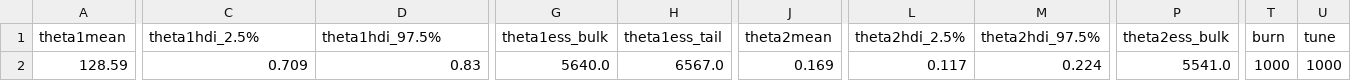
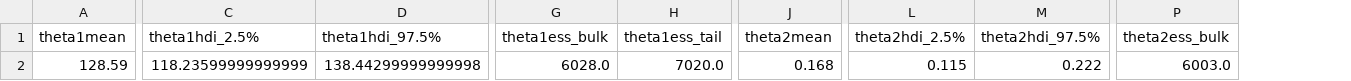
Before and after one commit to kangeles47/DPBWE, a CSV file: Datasets/Fragilities/MexicoBeach/MB_preFBC_DS1_BI.csv, drawn as a sheet; only a part is shown, gaps mark what is left out; the diff covers the shown part only; the diff names each change by its address in the sheet, - before the commit and + after, or states it on an @@ line.

```diff
--- a/Datasets/Fragilities/MexicoBeach/MB_preFBC_DS1_BI.csv
+++ b/Datasets/Fragilities/MexicoBeach/MB_preFBC_DS1_BI.csv
-column T (burn), row 2: 1000
-column U (tune), row 2: 1000
-C2 (theta1hdi_2.5%): 0.709
+C2 (theta1hdi_2.5%): 118.23599999999999
-D2 (theta1hdi_97.5%): 0.83
+D2 (theta1hdi_97.5%): 138.44299999999998
-G2 (theta1ess_bulk): 5640.0
+G2 (theta1ess_bulk): 6028.0
-H2 (theta1ess_tail): 6567.0
+H2 (theta1ess_tail): 7020.0
-J2 (theta2mean): 0.169
+J2 (theta2mean): 0.168
-L2 (theta2hdi_2.5%): 0.117
+L2 (theta2hdi_2.5%): 0.115
-M2 (theta2hdi_97.5%): 0.224
+M2 (theta2hdi_97.5%): 0.222
-P2 (theta2ess_bulk): 5541.0
+P2 (theta2ess_bulk): 6003.0
```
Also changed, not shown: 1 edited cell elsewhere in this file, Datasets/Fragilities/MexicoBeachAndPanamaCityBeach/MB_PCB_preFBC_DS1_BI.csv.
